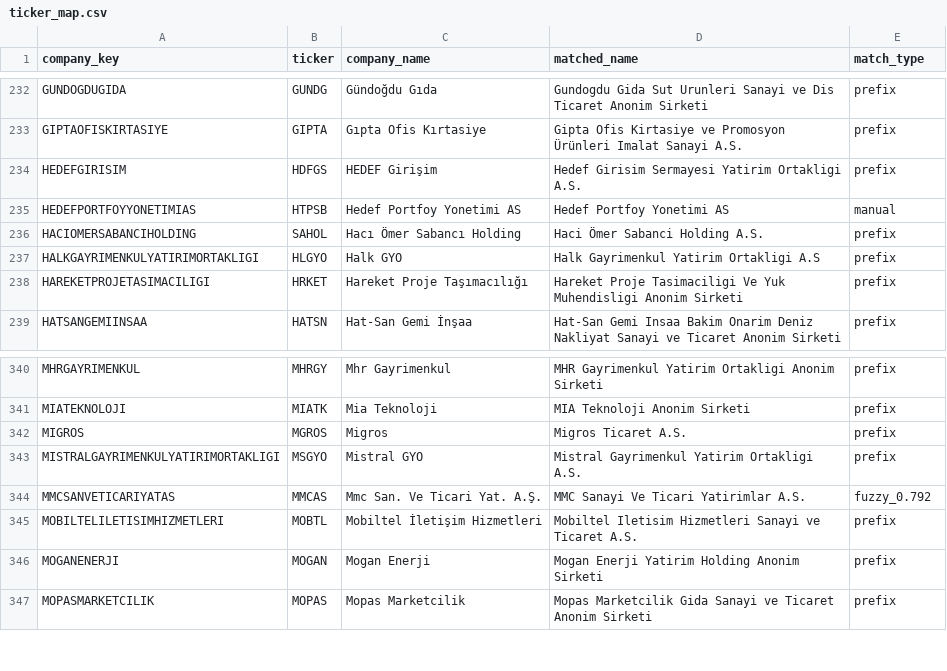
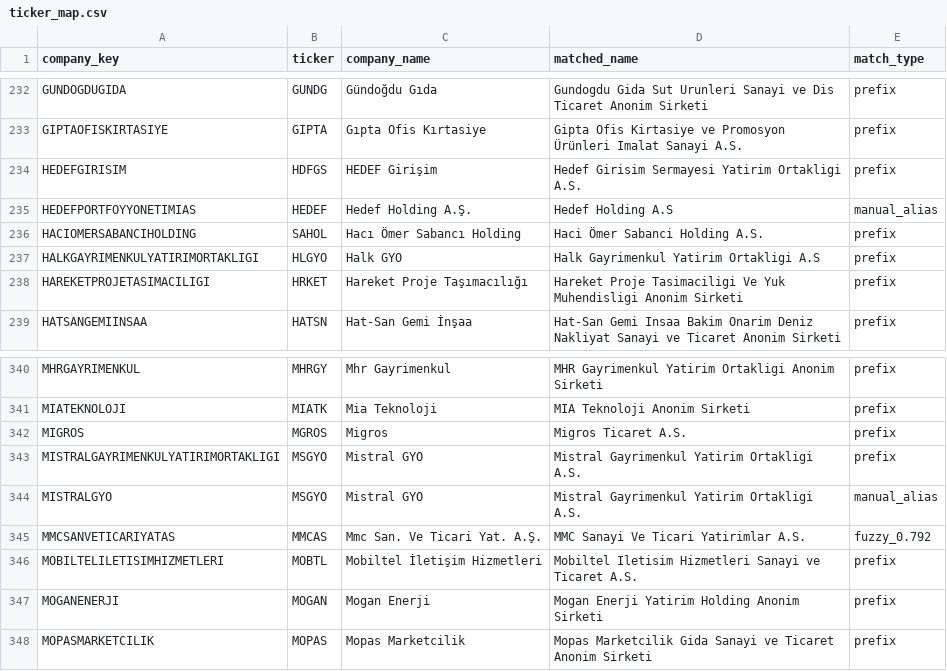
Before and after one commit to beagle1903/stock-expert, a CSV file: data/ticker_map.csv, drawn as a sheet; only a part is shown, gaps mark what is left out.

```diff
--- a/data/ticker_map.csv
+++ b/data/ticker_map.csv
@@ -234,3 +234,3 @@ GIPTAOFISKIRTASIYE,GIPTA,Gıpta Ofis Kırtasiye,Gipta Ofis Kirtasiye ve Promosyo
 HEDEFGIRISIM,HDFGS,HEDEF Girişim,Hedef Girisim Sermayesi Yatirim Ortakligi A.S.,prefix
-HEDEFPORTFOYYONETIMIAS,HTPSB,Hedef Portfoy Yonetimi AS,Hedef Portfoy Yonetimi AS,manual
+HEDEFPORTFOYYONETIMIAS,HEDEF,Hedef Holding A.Ş.,Hedef Holding A.S,manual_alias
 HACIOMERSABANCIHOLDING,SAHOL,Hacı Ömer Sabancı Holding,Haci Ömer Sabanci Holding A.S.,prefix
@@ -343,2 +343,3 @@ MIGROS,MGROS,Migros,Migros Ticaret A.S.,prefix
 MISTRALGAYRIMENKULYATIRIMORTAKLIGI,MSGYO,Mistral GYO,Mistral Gayrimenkul Yatirim Ortakligi A.S.,prefix
+MISTRALGYO,MSGYO,Mistral GYO,Mistral Gayrimenkul Yatirim Ortakligi A.S.,manual_alias
 MMCSANVETICARIYATAS,MMCAS,Mmc San. Ve Ticari Yat. A.Ş.,MMC Sanayi Ve Ticari Yatirimlar A.S.,fuzzy_0.792
```
Also changed, not shown: 3 other files.
